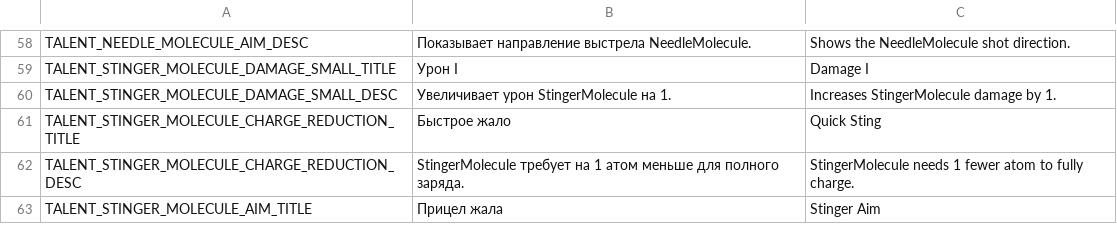
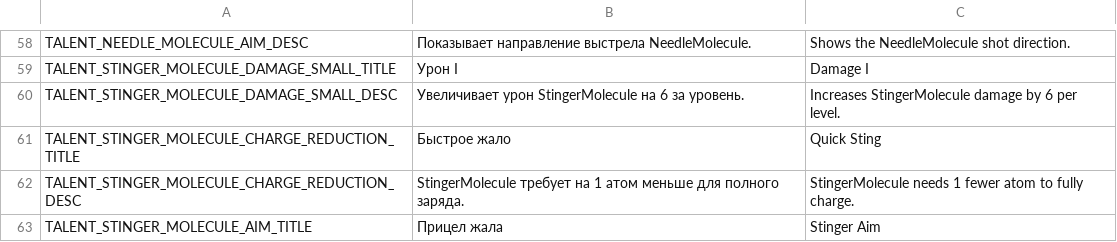
Before and after one commit to PunkGagarin/gamedevtv-jam-2026-atomic_connection, a CSV file: Assets/_Project/Resources/LocalizationFile/localization.csv, drawn as a sheet; only a part is shown, gaps mark what is left out.

```diff
--- a/Assets/_Project/Resources/LocalizationFile/localization.csv
+++ b/Assets/_Project/Resources/LocalizationFile/localization.csv
@@ -59,3 +59,3 @@ TALENT_NEEDLE_MOLECULE_AIM_DESC,Показывает направление вы
 TALENT_STINGER_MOLECULE_DAMAGE_SMALL_TITLE,Урон I,Damage I
-TALENT_STINGER_MOLECULE_DAMAGE_SMALL_DESC,Увеличивает урон StingerMolecule на 1.,Increases StingerMolecule damage by 1.
+TALENT_STINGER_MOLECULE_DAMAGE_SMALL_DESC,Увеличивает урон StingerMolecule на 6 за уровень.,Increases StingerMolecule damage by 6 per level.
 TALENT_STINGER_MOLECULE_CHARGE_REDUCTION_TITLE,Быстрое жало,Quick Sting
```
Also changed, not shown: 12 other files.
